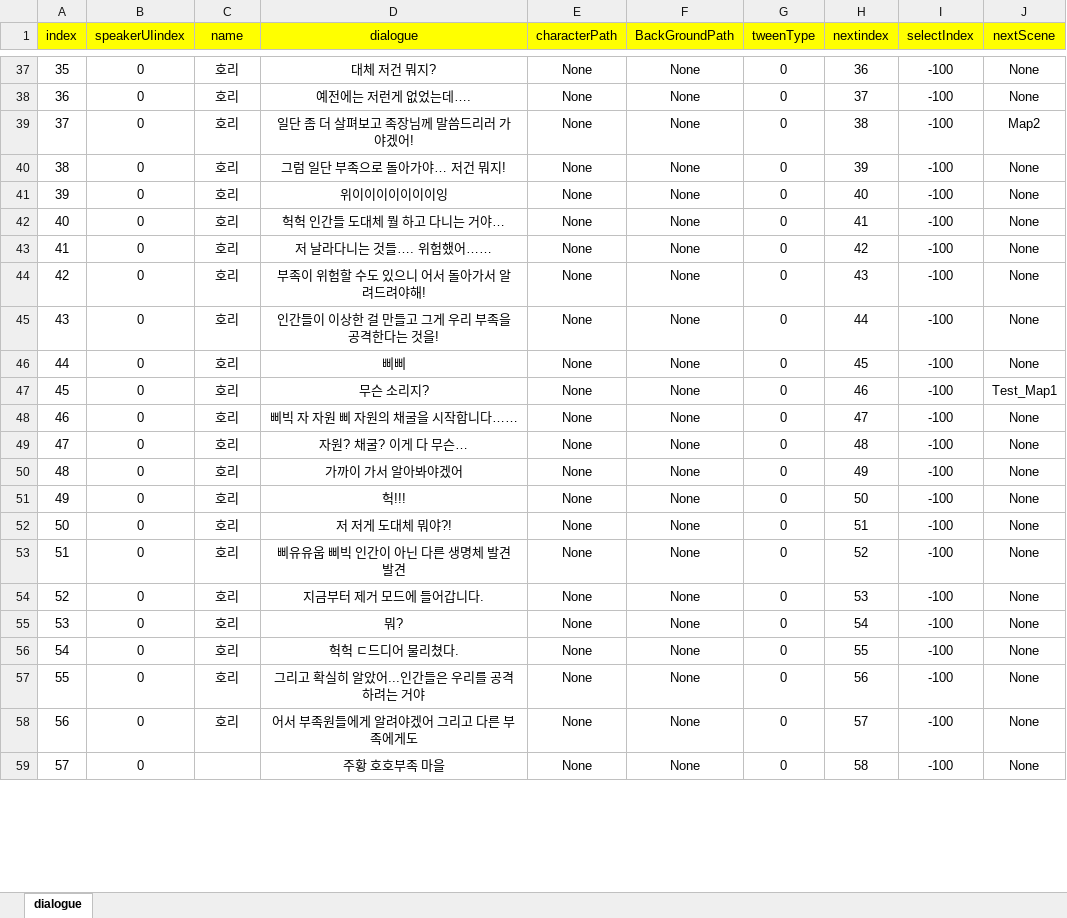
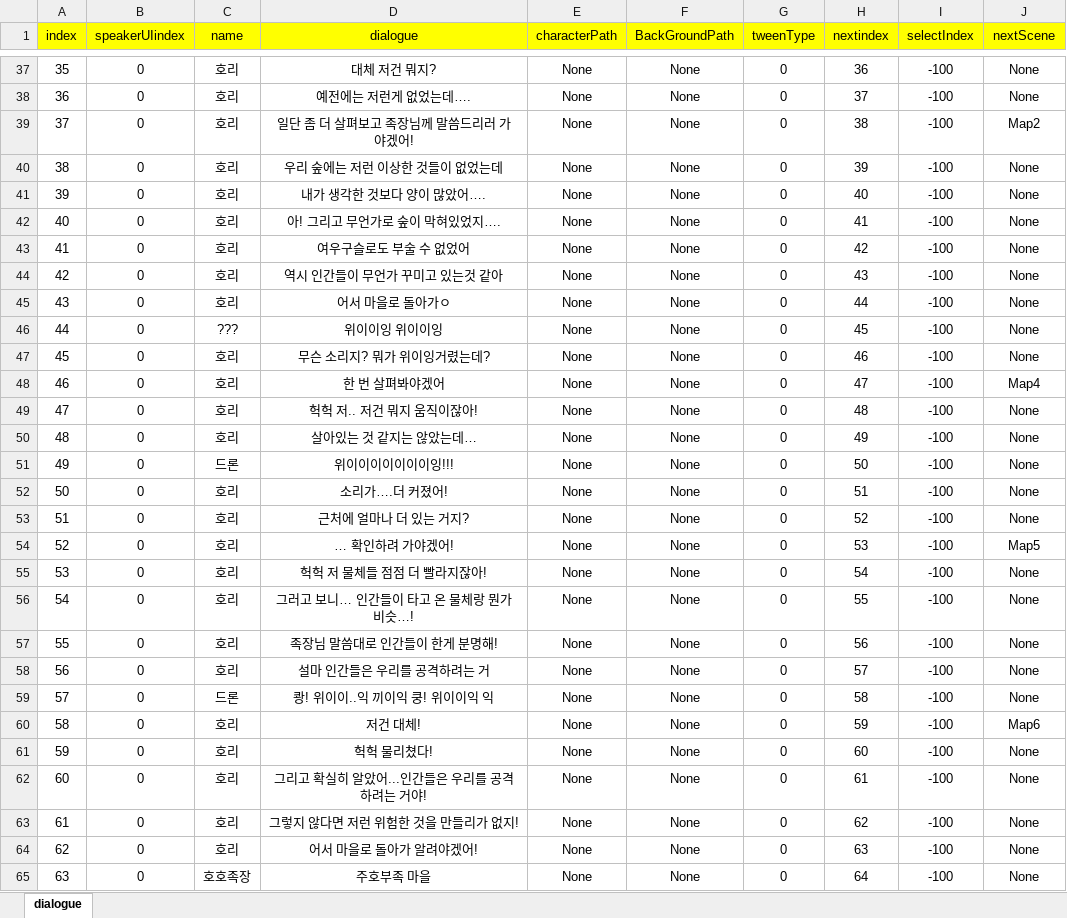
Before and after one commit to RyuHaJung/Team_C_UnityAlgorithm, an Excel workbook: Team_C_Algorithm_Project/Assets/Resources/ExcelDB/DialogueDB.xlsx, sheet dialogue, drawn as a sheet; only a part is shown, gaps mark what is left out; values as stored, in another font and other column widths than the file's, no borders; the diff covers the shown part only; the diff names each change by its address in the sheet, - before the commit and + after, or states it on an @@ line.

```diff
--- a/Team_C_Algorithm_Project/Assets/Resources/ExcelDB/DialogueDB.xlsx (sheet dialogue)
+++ b/Team_C_Algorithm_Project/Assets/Resources/ExcelDB/DialogueDB.xlsx (sheet dialogue)
-D40 (dialogue): 그럼 일단 부족으로 돌아가야… 저건 뭐지!
+D40 (dialogue): 우리 숲에는 저런 이상한 것들이 없었는데
-D41 (dialogue): 위이이이이이이이잉
+D41 (dialogue): 내가 생각한 것보다 양이 많았어….
-D42 (dialogue): 헉헉 인간들 도대체 뭘 하고 다니는 거야…
+D42 (dialogue): 아! 그리고 무언가로 숲이 막혀있었지….
-D43 (dialogue): 저 날라다니는 것들…. 위험했어……
+D43 (dialogue): 여우구슬로도 부술 수 없었어
-D44 (dialogue): 부족이 위험할 수도 있으니 어서 돌아가서 알려드려야해!
+D44 (dialogue): 역시 인간들이 무언가 꾸미고 있는것 같아
-D45 (dialogue): 인간들이 이상한 걸 만들고 그게 우리 부족을 공격한다는 것을!
+D45 (dialogue): 어서 마을로 돌아가ㅇ
-C46 (name): 호리
+C46 (name): ???
-D46 (dialogue): 삐삐
+D46 (dialogue): 위이이잉 위이이잉
-D47 (dialogue): 무슨 소리지?
+D47 (dialogue): 무슨 소리지? 뭐가 위이잉거렸는데?
-J47 (nextScene): Test_Map1
+J47 (nextScene): None
-D48 (dialogue): 삐빅 자 자원 삐 자원의 채굴을 시작합니다……
+D48 (dialogue): 한 번 살펴봐야겠어
-J48 (nextScene): None
+J48 (nextScene): Map4
-D49 (dialogue): 자원? 채굴? 이게 다 무슨…
+D49 (dialogue): 헉헉 저.. 저건 뭐지 움직이잖아!
-D50 (dialogue): 가까이 가서 알아봐야겠어
+D50 (dialogue): 살아있는 것 같지는 않았는데…
-C51 (name): 호리
+C51 (name): 드론
-D51 (dialogue): 헉!!!
+D51 (dialogue): 위이이이이이이이잉!!!
-D52 (dialogue): 저 저게 도대체 뭐야?!
+D52 (dialogue): 소리가….더 커졌어!
-D53 (dialogue): 삐유유웁 삐빅 인간이 아닌 다른 생명체 발견 발견
+D53 (dialogue): 근처에 얼마나 더 있는 거지?
-D54 (dialogue): 지금부터 제거 모드에 들어갑니다.
+D54 (dialogue): … 확인하려 가야겠어!
-J54 (nextScene): None
+J54 (nextScene): Map5
-D55 (dialogue): 뭐?
+D55 (dialogue): 헉헉 저 물체들 점점 더 빨라지잖아!
-D56 (dialogue): 헉헉 ㄷ드디어 물리쳤다.
+D56 (dialogue): 그러고 보니… 인간들이 타고 온 물체랑 뭔가 비슷…!
-D57 (dialogue): 그리고 확실히 알았어...인간들은 우리를 공격하려는 거야
+D57 (dialogue): 족장님 말씀대로 인간들이 한게 분명해!
-D58 (dialogue): 어서 부족원들에게 알려야겠어 그리고 다른 부족에게도
+D58 (dialogue): 설마 인간들은 우리를 공격하려는 거
-C59 (name): (empty)
+C59 (name): 드론
-D59 (dialogue): 주황 호호부족 마을
+D59 (dialogue): 쾅! 위이이..익 끼이익 쿵! 위이이익 익
+row 60: 58 | 0 | 호리 | 저건 대체! | None | None | 0 | 59 | -100 | Map6
+row 61: 59 | 0 | 호리 | 헉헉 물리쳤다! | None | None | 0 | 60 | -100 | None
+row 62: 60 | 0 | 호리 | 그리고 확실히 알았어...인간들은 우리를 공격하려는 거야! | None | None | 0 | 61 | -100 | None
+row 63: 61 | 0 | 호리 | 그렇지 않다면 저런 위험한 것을 만들리가 없지! | None | None | 0 | 62 | -100 | None
+row 64: 62 | 0 | 호리 | 어서 마을로 돌아가 알려야겠어! | None | None | 0 | 63 | -100 | None
+row 65: 63 | 0 | 호호족장 | 주호부족 마을 | None | None | 0 | 64 | -100 | None
```
Also changed, not shown: 22 edited cells and row numbers in column A elsewhere in this sheet, 10 other files.
